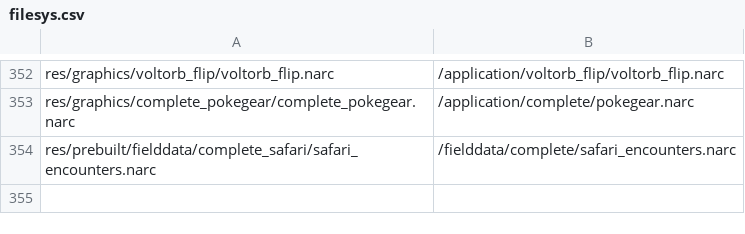
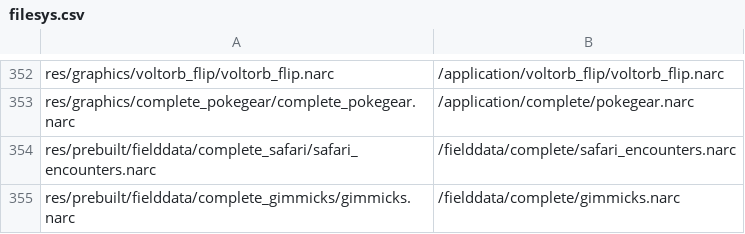
Before and after one commit to hanktwichell/pokemon-sovereign-complete, a CSV file: decomp/platinum.us/filesys.csv, drawn as a sheet; only a part is shown, gaps mark what is left out.

```diff
--- a/decomp/platinum.us/filesys.csv
+++ b/decomp/platinum.us/filesys.csv
@@ -354 +354,2 @@ res/graphics/complete_pokegear/complete_pokegear.narc,/application/complete/poke
 res/prebuilt/fielddata/complete_safari/safari_encounters.narc,/fielddata/complete/safari_encounters.narc
+res/prebuilt/fielddata/complete_gimmicks/gimmicks.narc,/fielddata/complete/gimmicks.narc
```
Also changed, not shown: 35 other files.
